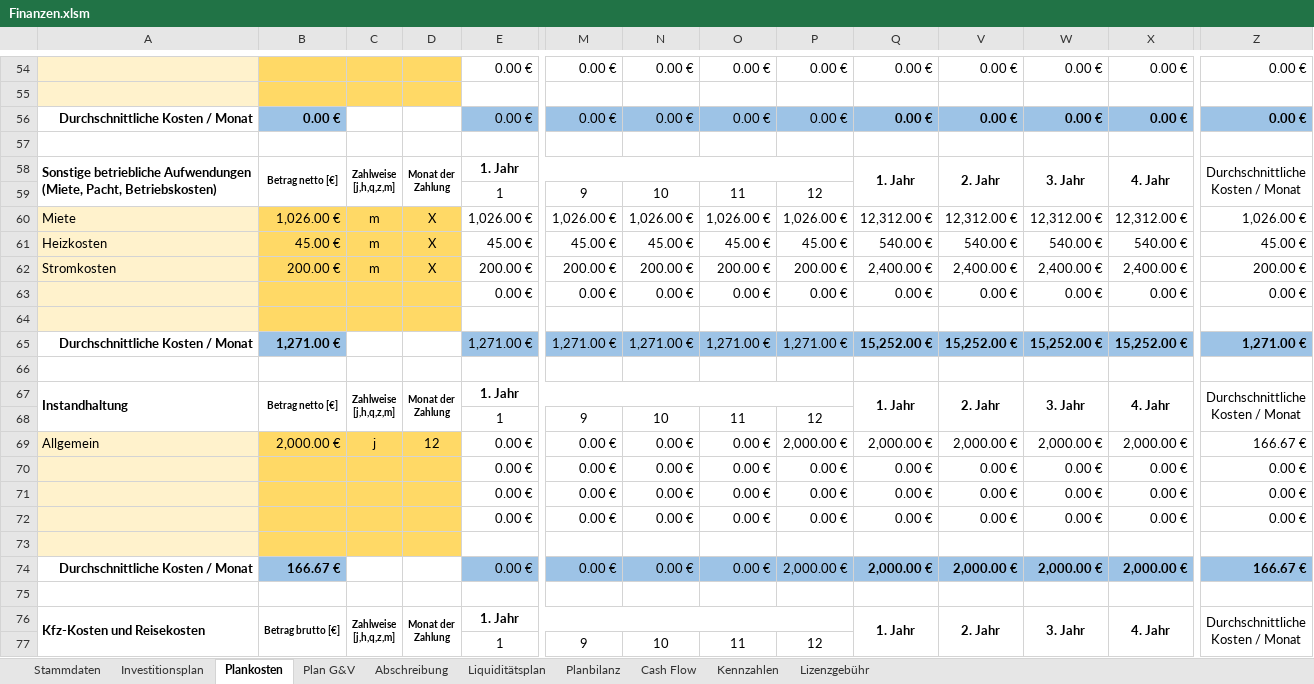
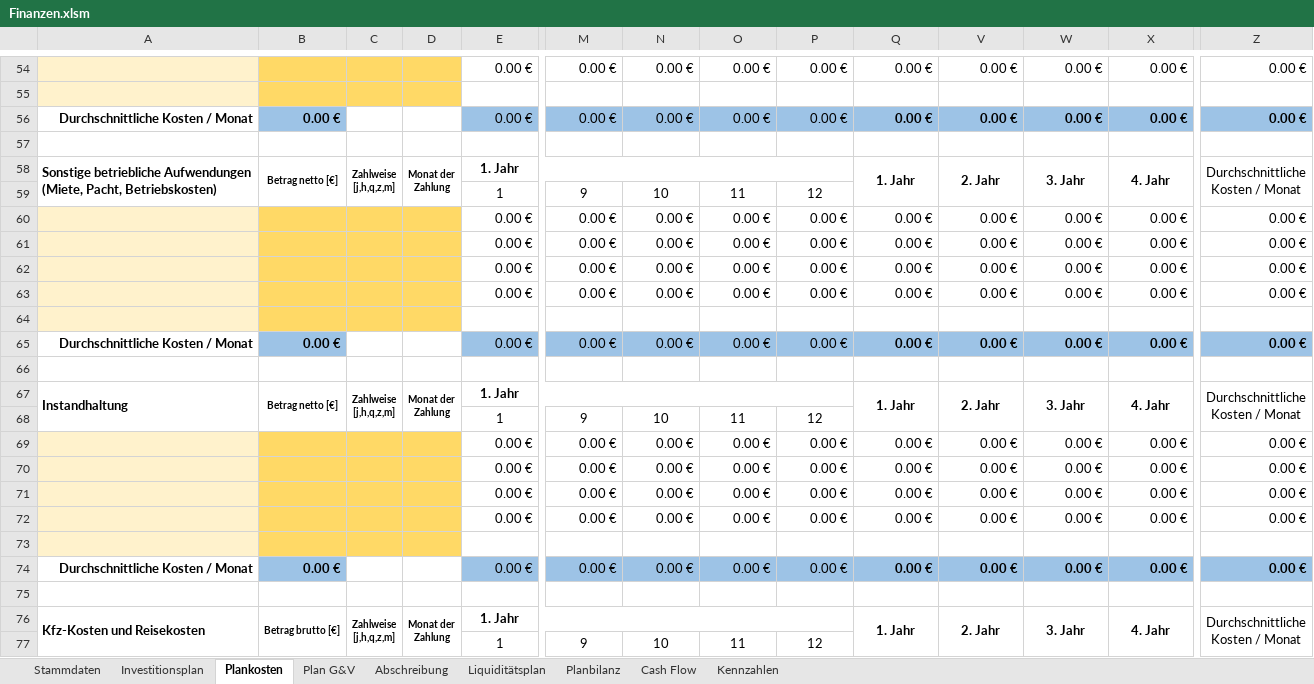
Before and after one commit to thunderbug1/BWL, an Excel workbook: Finanzen/Finanzen.xlsm, sheet Plankosten, drawn as a sheet; only a part is shown, gaps mark what is left out; values as stored, in another font and other column widths than the file's, no borders; removed rows and columns are numbered as before the commit, all else as after; rows hold the shown columns only; the diff covers the shown part only; the diff names each change by its address in the sheet, - before the commit and + after, or states it on an @@ line.

```diff
--- a/Finanzen/Finanzen.xlsm (sheet Plankosten)
+++ b/Finanzen/Finanzen.xlsm (sheet Plankosten)
-sheet tab: Lizenzgebühr
-row 60: Miete | 1,026.00 € | m | X | 1,026.00 € | 1,026.00 € | 1,026.00 € | 1,026.00 € | 1,026.00 € | 12,312.00 € | 12,312.00 € | 12,312.00 € | 12,312.00 € | 1,026.00 €
-row 61: Heizkosten | 45.00 € | m | X | 45.00 € | 45.00 € | 45.00 € | 45.00 € | 45.00 € | 540.00 € | 540.00 € | 540.00 € | 540.00 € | 45.00 €
-row 62: Stromkosten | 200.00 € | m | X | 200.00 € | 200.00 € | 200.00 € | 200.00 € | 200.00 € | 2,400.00 € | 2,400.00 € | 2,400.00 € | 2,400.00 € | 200.00 €
-row 64: (empty)
-row 65: Durchschnittliche Kosten / Monat | 1,271.00 € |  |  | 1,271.00 € | 1,271.00 € | 1,271.00 € | 1,271.00 € | 1,271.00 € | 15,252.00 € | 15,252.00 € | 15,252.00 € | 15,252.00 € | 1,271.00 €
-row 66: (empty)
-row 69: Allgemein | 2,000.00 € | j | 12 | 0.00 € | 0.00 € | 0.00 € | 0.00 € | 2,000.00 € | 2,000.00 € | 2,000.00 € | 2,000.00 € | 2,000.00 € | 166.67 €
-B65: 166.67 €
+B65: 0.00 €
-P65: 2,000.00 €
+P65: 0.00 €
-Q65: 2,000.00 €
+Q65: 0.00 €
-V65: 2,000.00 €
+V65: 0.00 €
-W65: 2,000.00 €
+W65: 0.00 €
-X65: 2,000.00 €
+X65: 0.00 €
-Z65: 166.67 €
+Z65: 0.00 €
+row 66: (empty)
+row 69:  |  |  |  | 0.00 € | 0.00 € | 0.00 € | 0.00 € | 0.00 € | 0.00 € | 0.00 € | 0.00 € | 0.00 € | 0.00 €
+row 70:  |  |  |  | 0.00 € | 0.00 € | 0.00 € | 0.00 € | 0.00 € | 0.00 € | 0.00 € | 0.00 € | 0.00 € | 0.00 €
+row 71:  |  |  |  | 0.00 € | 0.00 € | 0.00 € | 0.00 € | 0.00 € | 0.00 € | 0.00 € | 0.00 € | 0.00 € | 0.00 €
+row 72:  |  |  |  | 0.00 € | 0.00 € | 0.00 € | 0.00 € | 0.00 € | 0.00 € | 0.00 € | 0.00 € | 0.00 € | 0.00 €
+row 73: (empty)
+row 74: Durchschnittliche Kosten / Monat | 0.00 € |  |  | 0.00 € | 0.00 € | 0.00 € | 0.00 € | 0.00 € | 0.00 € | 0.00 € | 0.00 € | 0.00 € | 0.00 €
```
Also changed, not shown: 35 added rows, 35 removed rows, 1 moved row, 92 edited cells, cell formats and merged cells elsewhere in this sheet, sheet Liquiditätsplan, sheet Plan G&V, sheet Abschreibung, sheet Investitionsplan, sheet Planbilanz, sheet Cash Flow, 2 more sheets, formulas that keep their value, hidden cells, charts or pictures, 5 other files.
